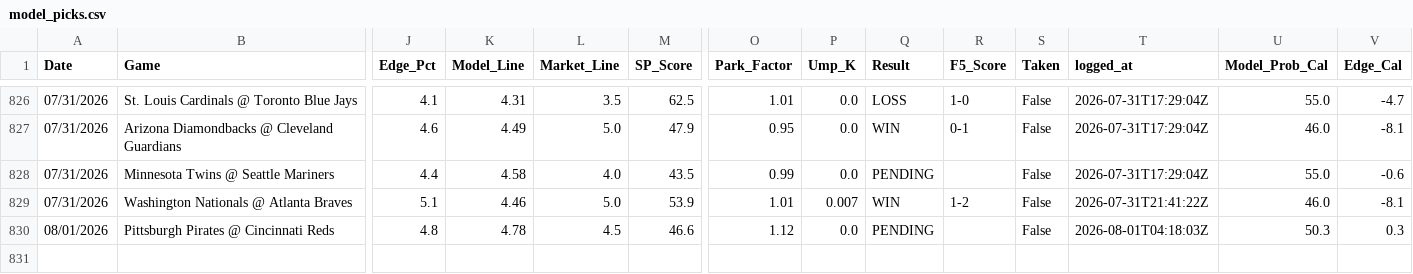
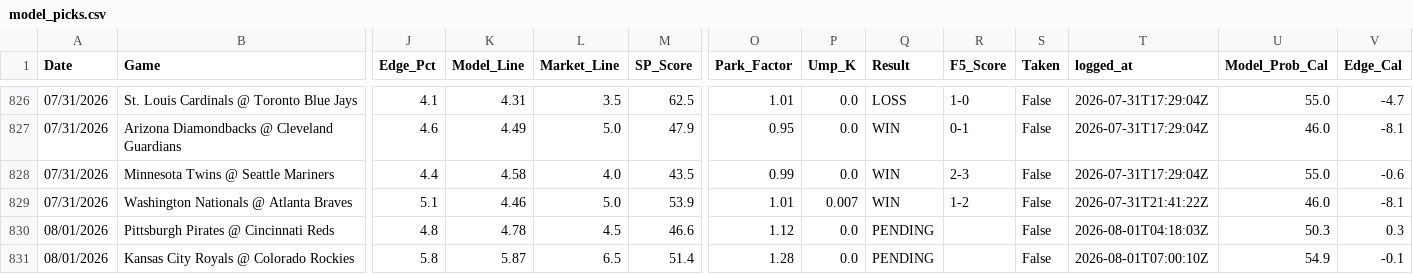
Before and after one commit to reesesetzer-pro/mlb-f5-model, a CSV file: model_picks.csv, drawn as a sheet; only a part is shown, gaps mark what is left out; rows hold the shown columns only; the diff names each change by its address in the sheet, - before the commit and + after, or states it on an @@ line.

Commit message:
picks: sync 2026-08-01

```diff
--- a/model_picks.csv
+++ b/model_picks.csv
-Q828 (Result): PENDING
+Q828 (Result): WIN
-R828 (F5_Score): (empty)
+R828 (F5_Score): 2-3
+row 831: 08/01/2026 | Kansas City Royals @ Colorado Rockies | 5.8 | 5.87 | 6.5 | 51.4 | 1.28 | 0.0 | PENDING |  | False | 2026-08-01T07:00:10Z | 54.9 | -0.1
```
